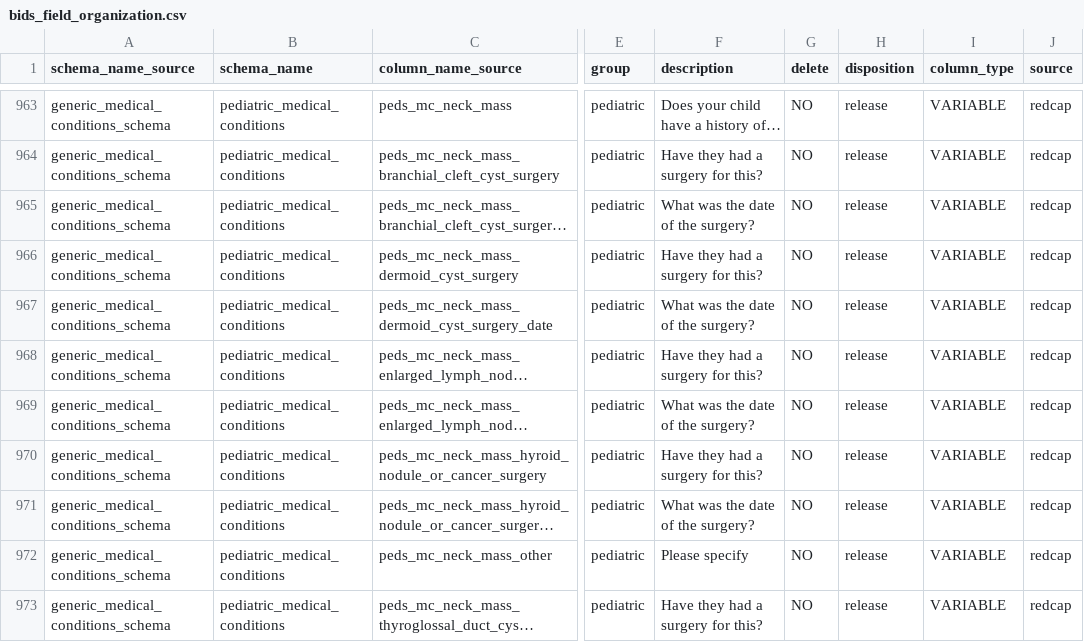
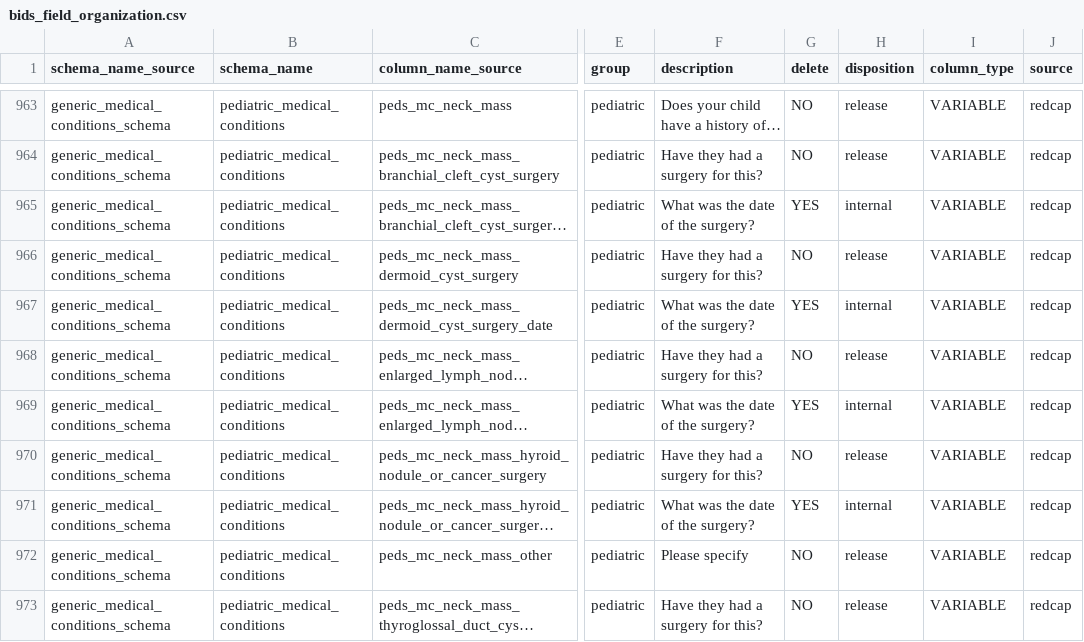
Before and after one commit to sensein/b2aiprep, a CSV file: src/b2aiprep/prepare/resources/bids_field_organization.csv, drawn as a sheet; only a part is shown, gaps mark what is left out; long unchanged cells end in …; the diff covers the shown part only; the diff names each change by its address in the sheet, - before the commit and + after, or states it on an @@ line.

```diff
--- a/src/b2aiprep/prepare/resources/bids_field_organization.csv
+++ b/src/b2aiprep/prepare/resources/bids_field_organization.csv
-G965 (delete): NO
+G965 (delete): YES
-H965 (disposition): release
+H965 (disposition): internal
-G967 (delete): NO
+G967 (delete): YES
-H967 (disposition): release
+H967 (disposition): internal
-G969 (delete): NO
+G969 (delete): YES
-H969 (disposition): release
+H969 (disposition): internal
-G971 (delete): NO
+G971 (delete): YES
-H971 (disposition): release
+H971 (disposition): internal
```
Also changed, not shown: 22 edited cells elsewhere in this file, 3 other files.
